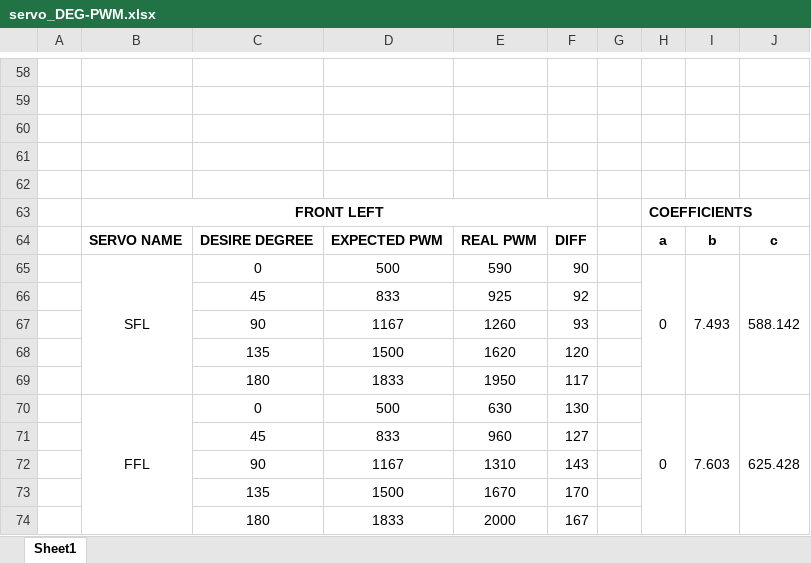
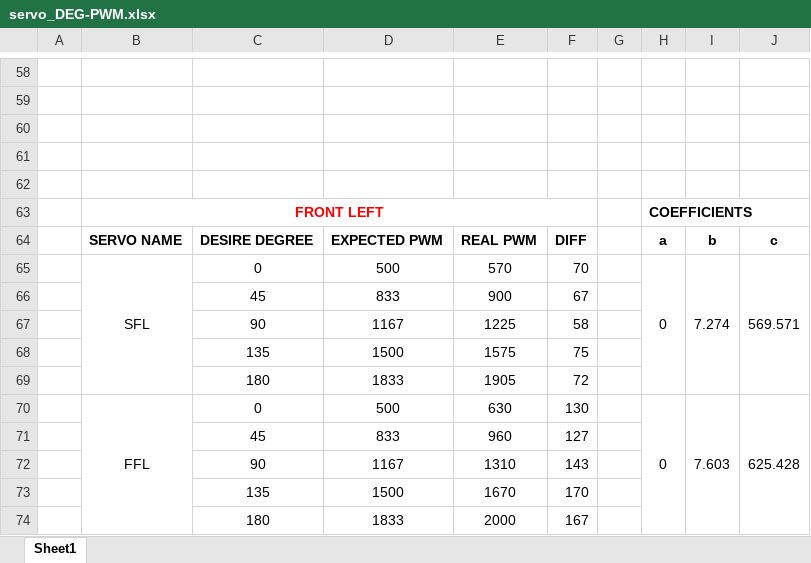
Before and after one commit to IERoboticsAILab/botzo_servo_callibration, an Excel workbook: save_coefficent/servo_DEG-PWM.xlsx, sheet Sheet1, drawn as a sheet; only a part is shown, gaps mark what is left out; values as stored, in another font and other column widths than the file's, no borders; the diff covers the shown part only; the diff names each change by its address in the sheet, - before the commit and + after, or states it on an @@ line.

```diff
--- a/save_coefficent/servo_DEG-PWM.xlsx (sheet Sheet1)
+++ b/save_coefficent/servo_DEG-PWM.xlsx (sheet Sheet1)
-B63 text colour: black
+B63 text colour: #FF0000
-E65: 590
+E65: 570
-F65: 90
+F65: 70
-I65: 7.493
+I65: 7.274
-J65: 588.142
+J65: 569.571
-E66: 925
+E66: 900
-F66: 92
+F66: 67
-E67: 1260
+E67: 1225
-F67: 93
+F67: 58
-E68: 1620
+E68: 1575
-F68: 120
+F68: 75
-E69: 1950
+E69: 1905
-F69: 117
+F69: 72
```
Also changed, not shown: 21 removed rows elsewhere in this sheet, 2 other files.
